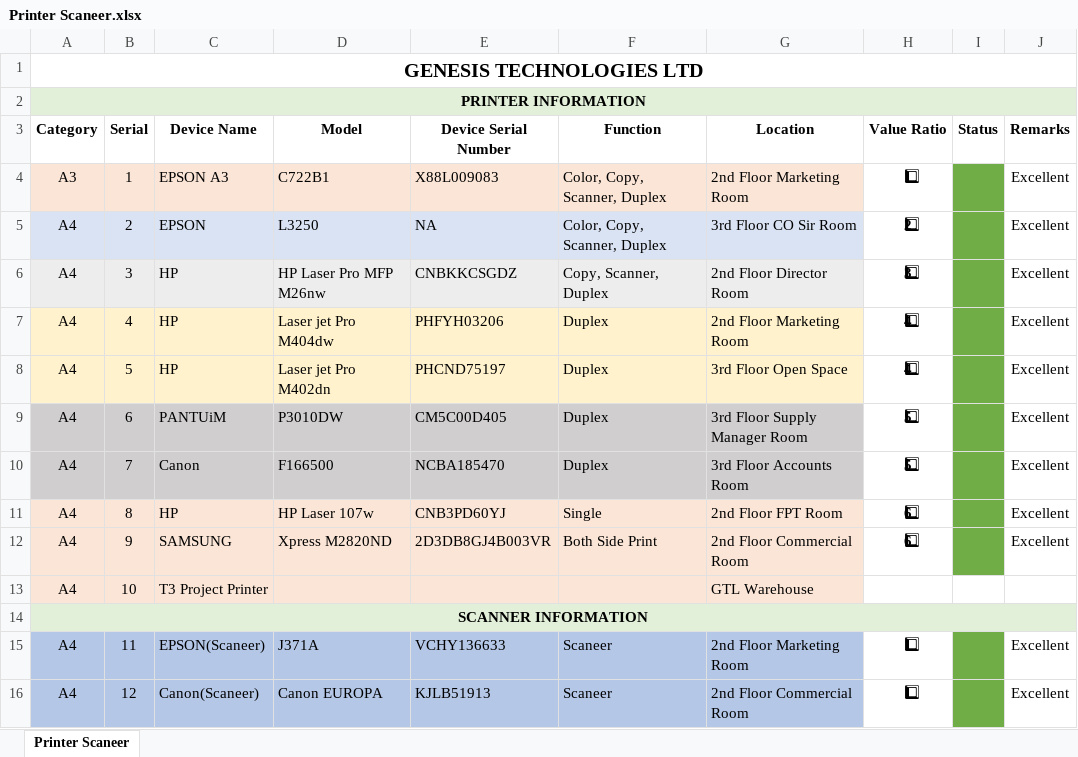
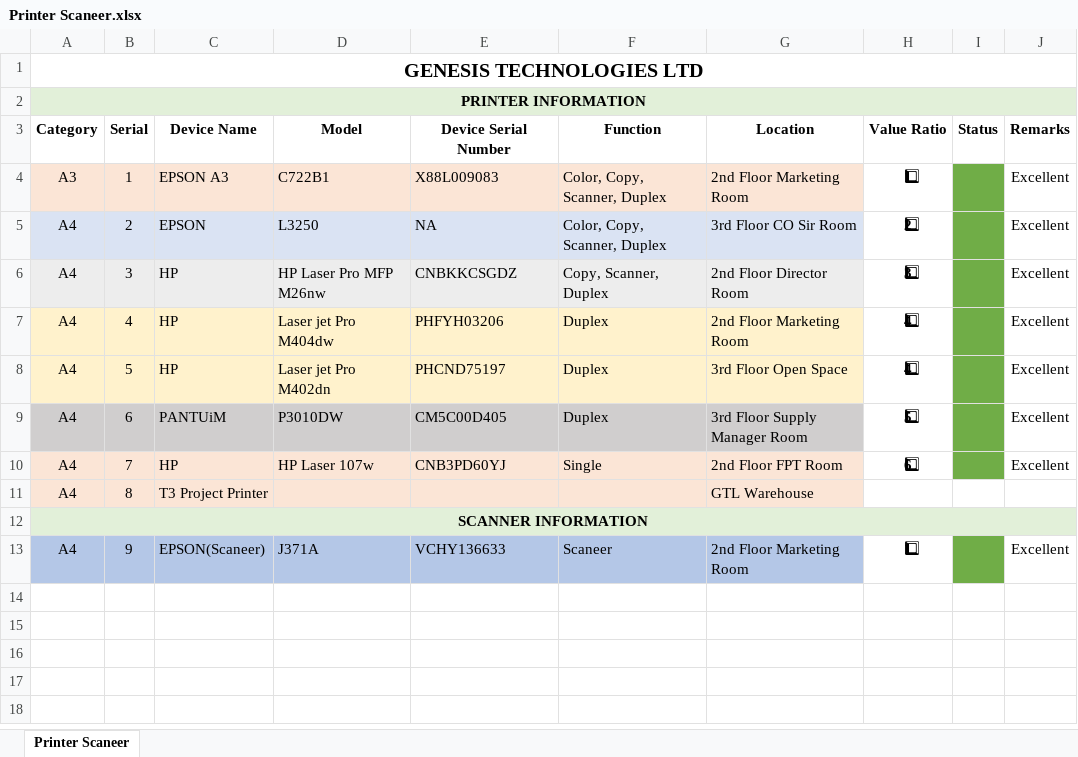
Before and after one commit to gtlfilesbd-droid/IT, an Excel workbook: Printer Scaneer.xlsx, sheet Printer Scaneer, drawn as a sheet; values as stored, in another font and other column widths than the file's, no borders; removed rows and columns are numbered as before the commit, all else as after; the diff names each change by its address in the sheet, - before the commit and + after, or states it on an @@ line.

```diff
--- a/Printer Scaneer.xlsx (sheet Printer Scaneer)
+++ b/Printer Scaneer.xlsx (sheet Printer Scaneer)
-row 10: A4 | 7 | Canon | F166500 | NCBA185470 | Duplex | 3rd Floor Accounts Room | 5⃣ |  | Excellent
-B10 (Serial): 8
+B10 (Serial): 7
-row 12: A4 | 9 | SAMSUNG | Xpress M2820ND | 2D3DB8GJ4B003VR | Both Side Print | 2nd Floor Commercial Room | 6⃣ |  | Excellent
-B11 (Serial): 10
+B11 (Serial): 8
-B13 (Serial): 11
+B13 (Serial): 9
-row 16: A4 | 12 | Canon(Scaneer) | Canon EUROPA | KJLB51913 | Scaneer | 2nd Floor Commercial Room | 1⃣ |  | Excellent
```
Also changed, not shown: Laptop.xlsx, Monitor.xlsx, 10 other files.
